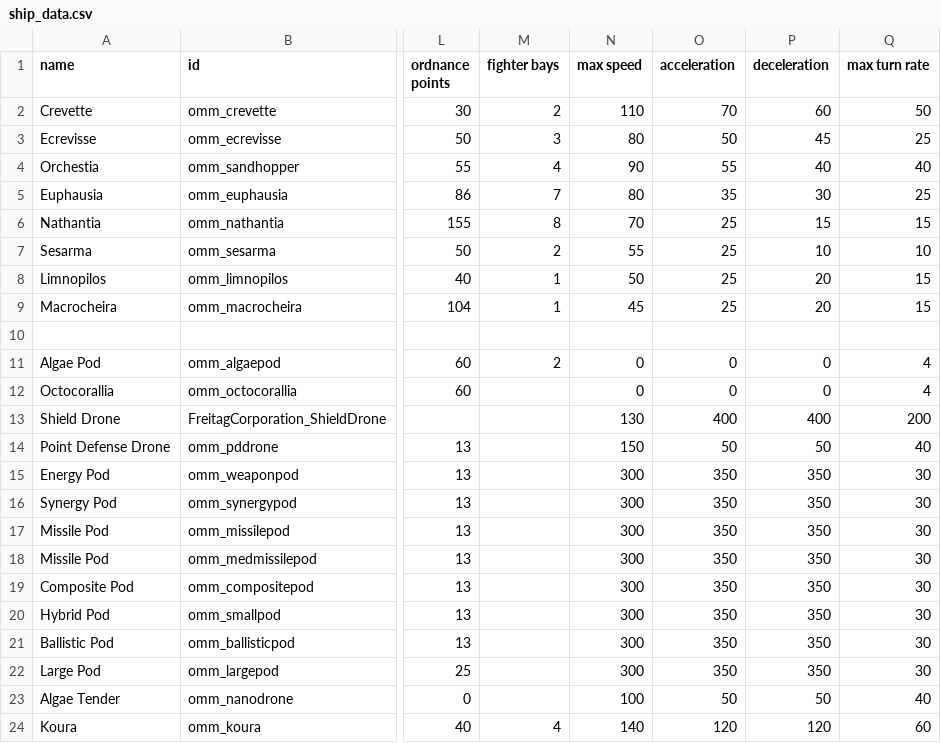
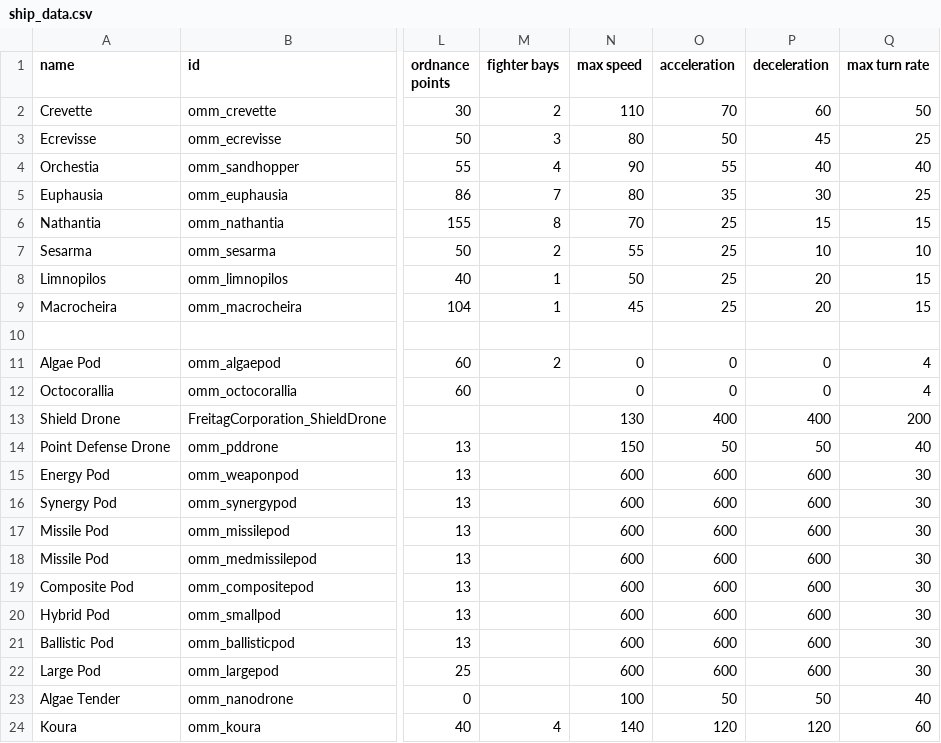
Before and after one commit to Tecrys/OrbitalManipilation-Maintenance, a CSV file: data/hulls/ship_data.csv, drawn as a sheet; only a part is shown, gaps mark what is left out; the diff names each change by its address in the sheet, - before the commit and + after, or states it on an @@ line.

```diff
--- a/data/hulls/ship_data.csv
+++ b/data/hulls/ship_data.csv
-N15:N22 (max speed): 300
+N15:N22 (max speed): 600
-O15:O22 (acceleration): 350
+O15:O22 (acceleration): 600
-P15:P22 (deceleration): 350
+P15:P22 (deceleration): 600
```
Also changed, not shown: 24 other files.
